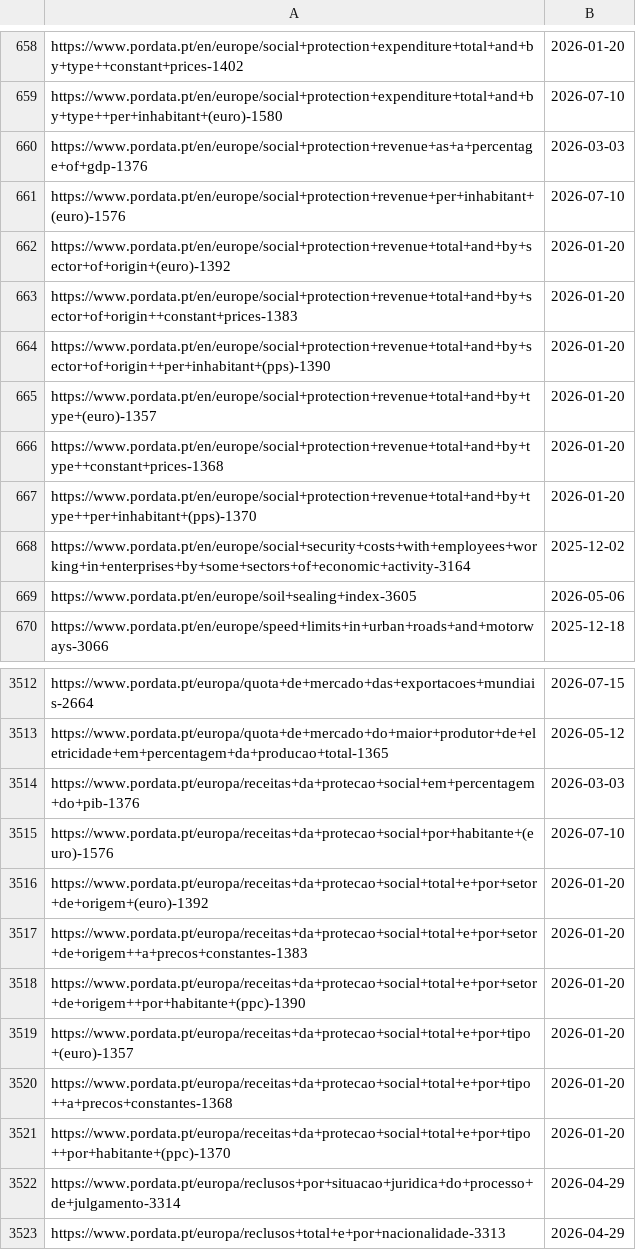
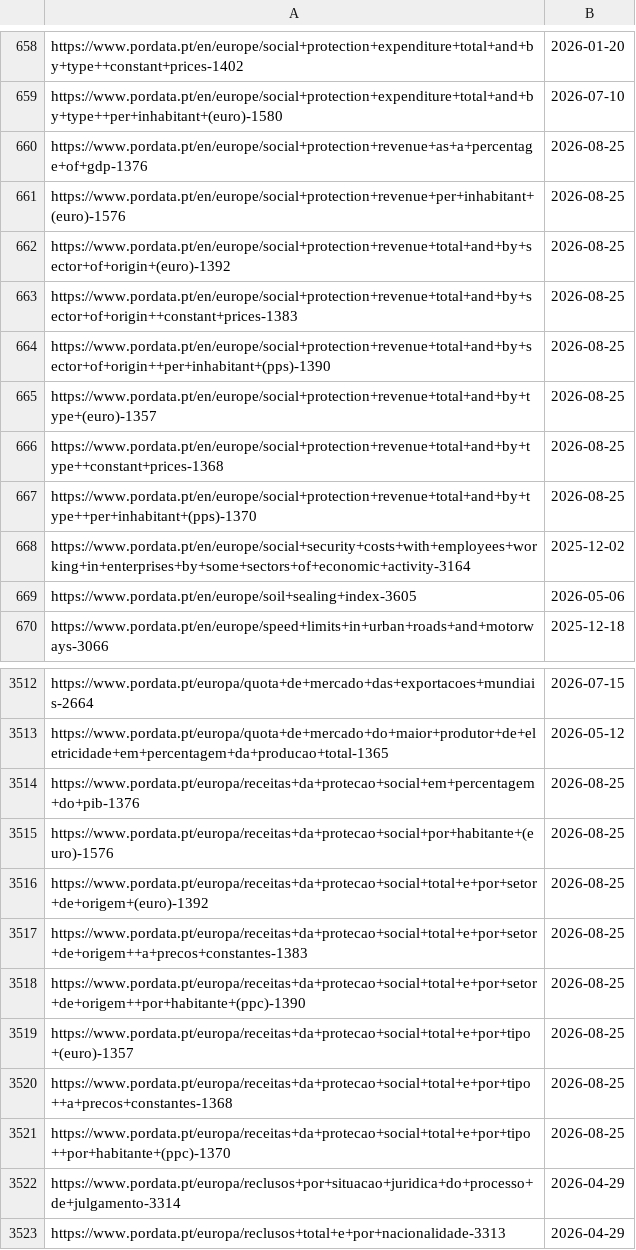
Before and after one commit to caasols/pordata, a TSV file: data/sitemap-lastmod.tsv, drawn as a sheet; only a part is shown, gaps mark what is left out.

```diff
--- a/data/sitemap-lastmod.tsv
+++ b/data/sitemap-lastmod.tsv
@@ -659,10 +659,10 @@ https://www.pordata.pt/en/europe/social+protection+expenditure+total+and+by+type
 https://www.pordata.pt/en/europe/social+protection+expenditure+total+and+by+type++per+inhabitant+(euro)-1580	2026-07-10
-https://www.pordata.pt/en/europe/social+protection+revenue+as+a+percentage+of+gdp-1376	2026-03-03
-https://www.pordata.pt/en/europe/social+protection+revenue+per+inhabitant+(euro)-1576	2026-07-10
-https://www.pordata.pt/en/europe/social+protection+revenue+total+and+by+sector+of+origin+(euro)-1392	2026-01-20
-https://www.pordata.pt/en/europe/social+protection+revenue+total+and+by+sector+of+origin++constant+prices-1383	2026-01-20
-https://www.pordata.pt/en/europe/social+protection+revenue+total+and+by+sector+of+origin++per+inhabitant+(pps)-1390	2026-01-20
-https://www.pordata.pt/en/europe/social+protection+revenue+total+and+by+type+(euro)-1357	2026-01-20
-https://www.pordata.pt/en/europe/social+protection+revenue+total+and+by+type++constant+prices-1368	2026-01-20
-https://www.pordata.pt/en/europe/social+protection+revenue+total+and+by+type++per+inhabitant+(pps)-1370	2026-01-20
+https://www.pordata.pt/en/europe/social+protection+revenue+as+a+percentage+of+gdp-1376	2026-08-25
+https://www.pordata.pt/en/europe/social+protection+revenue+per+inhabitant+(euro)-1576	2026-08-25
+https://www.pordata.pt/en/europe/social+protection+revenue+total+and+by+sector+of+origin+(euro)-1392	2026-08-25
+https://www.pordata.pt/en/europe/social+protection+revenue+total+and+by+sector+of+origin++constant+prices-1383	2026-08-25
+https://www.pordata.pt/en/europe/social+protection+revenue+total+and+by+sector+of+origin++per+inhabitant+(pps)-1390	2026-08-25
+https://www.pordata.pt/en/europe/social+protection+revenue+total+and+by+type+(euro)-1357	2026-08-25
+https://www.pordata.pt/en/europe/social+protection+revenue+total+and+by+type++constant+prices-1368	2026-08-25
+https://www.pordata.pt/en/europe/social+protection+revenue+total+and+by+type++per+inhabitant+(pps)-1370	2026-08-25
 https://www.pordata.pt/en/europe/social+security+costs+with+employees+working+in+enterprises+by+some+sectors+of+economic+activity-3164	2025-12-02
@@ -3513,10 +3513,10 @@ https://www.pordata.pt/europa/quota+de+mercado+das+exportacoes+mundiais-2664	202
 https://www.pordata.pt/europa/quota+de+mercado+do+maior+produtor+de+eletricidade+em+percentagem+da+producao+total-1365	2026-05-12
-https://www.pordata.pt/europa/receitas+da+protecao+social+em+percentagem+do+pib-1376	2026-03-03
-https://www.pordata.pt/europa/receitas+da+protecao+social+por+habitante+(euro)-1576	2026-07-10
-https://www.pordata.pt/europa/receitas+da+protecao+social+total+e+por+setor+de+origem+(euro)-1392	2026-01-20
-https://www.pordata.pt/europa/receitas+da+protecao+social+total+e+por+setor+de+origem++a+precos+constantes-1383	2026-01-20
-https://www.pordata.pt/europa/receitas+da+protecao+social+total+e+por+setor+de+origem++por+habitante+(ppc)-1390	2026-01-20
-https://www.pordata.pt/europa/receitas+da+protecao+social+total+e+por+tipo+(euro)-1357	2026-01-20
-https://www.pordata.pt/europa/receitas+da+protecao+social+total+e+por+tipo++a+precos+constantes-1368	2026-01-20
-https://www.pordata.pt/europa/receitas+da+protecao+social+total+e+por+tipo++por+habitante+(ppc)-1370	2026-01-20
+https://www.pordata.pt/europa/receitas+da+protecao+social+em+percentagem+do+pib-1376	2026-08-25
+https://www.pordata.pt/europa/receitas+da+protecao+social+por+habitante+(euro)-1576	2026-08-25
+https://www.pordata.pt/europa/receitas+da+protecao+social+total+e+por+setor+de+origem+(euro)-1392	2026-08-25
+https://www.pordata.pt/europa/receitas+da+protecao+social+total+e+por+setor+de+origem++a+precos+constantes-1383	2026-08-25
+https://www.pordata.pt/europa/receitas+da+protecao+social+total+e+por+setor+de+origem++por+habitante+(ppc)-1390	2026-08-25
+https://www.pordata.pt/europa/receitas+da+protecao+social+total+e+por+tipo+(euro)-1357	2026-08-25
+https://www.pordata.pt/europa/receitas+da+protecao+social+total+e+por+tipo++a+precos+constantes-1368	2026-08-25
+https://www.pordata.pt/europa/receitas+da+protecao+social+total+e+por+tipo++por+habitante+(ppc)-1370	2026-08-25
 https://www.pordata.pt/europa/reclusos+por+situacao+juridica+do+processo+de+julgamento-3314	2026-04-29
```
Also changed, not shown: 1 other file.
